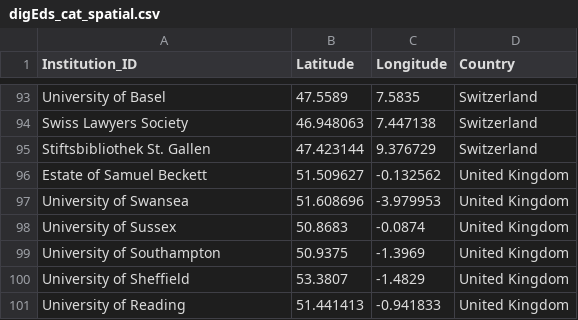
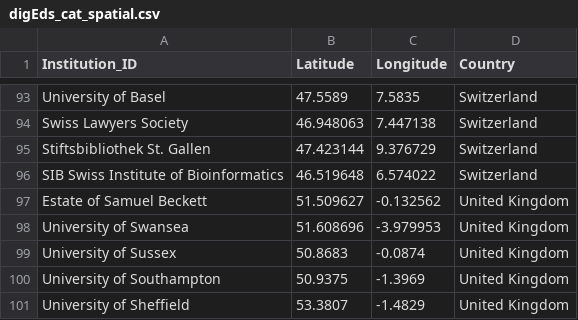
Before and after one commit to gfranzini/digEds_cat, a CSV file: digEds_cat_spatial.csv, drawn as a sheet; only a part is shown, gaps mark what is left out; the shorter side is filled out with more unchanged rows; the diff names each change by its address in the sheet, - before the commit and + after, or states it on an @@ line.

Commit message:
Added Swiss Institute of Bioinformatics

```diff
--- a/digEds_cat_spatial.csv
+++ b/digEds_cat_spatial.csv
+row 96: SIB Swiss Institute of Bioinformatics | 46.519648 | 6.574022 | Switzerland
```
